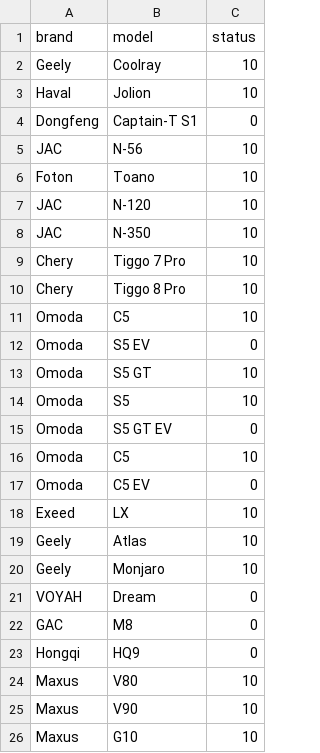
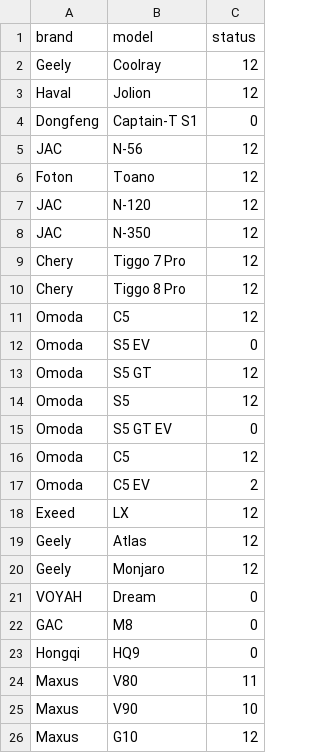
Before and after one commit to aapyankowww/Parser_final, a CSV file: car_models.csv, drawn as a sheet.

```diff
--- a/car_models.csv
+++ b/car_models.csv
@@ -1,21 +1,21 @@
 brand,model,status
-Geely,Coolray,10
-Haval,Jolion,10
+Geely,Coolray,12
+Haval,Jolion,12
 Dongfeng,Captain-T S1,0
-JAC,N-56,10
-Foton,Toano,10
-JAC,N-120,10
-JAC,N-350,10
-Chery,Tiggo 7 Pro,10
-Chery,Tiggo 8 Pro,10
-Omoda,C5,10
+JAC,N-56,12
+Foton,Toano,12
+JAC,N-120,12
+JAC,N-350,12
+Chery,Tiggo 7 Pro,12
+Chery,Tiggo 8 Pro,12
+Omoda,C5,12
 Omoda,S5 EV,0
-Omoda,S5 GT,10
-Omoda,S5,10
+Omoda,S5 GT,12
+Omoda,S5,12
 Omoda,S5 GT EV,0
-Omoda,C5,10
-Omoda,C5 EV,0
-Exeed,LX,10
-Geely,Atlas,10
-Geely,Monjaro,10
+Omoda,C5,12
+Omoda,C5 EV,2
+Exeed,LX,12
+Geely,Atlas,12
+Geely,Monjaro,12
 VOYAH,Dream,0
@@ -23,4 +23,4 @@ GAC,M8,0
 Hongqi,HQ9,0
-Maxus,V80,10
+Maxus,V80,11
 Maxus,V90,10
-Maxus,G10,10
+Maxus,G10,12
```
Also changed, not shown: links.csv, truck_models.csv, 3 other files.
